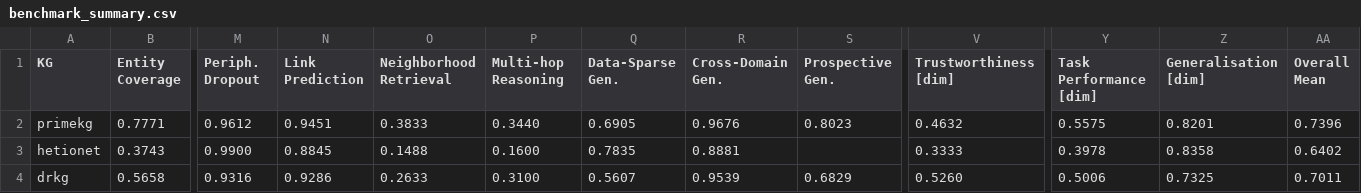
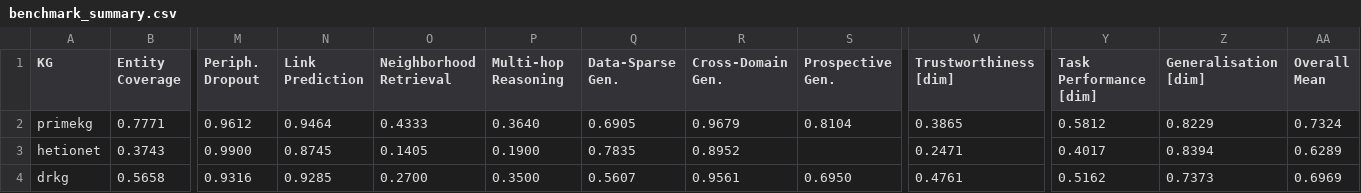
Before and after one commit to emmolins/biokgsuite_dashboard, a CSV file: results/benchmark_summary.csv, drawn as a sheet; only a part is shown, gaps mark what is left out; the diff covers the shown part only; the diff names each change by its address in the sheet, - before the commit and + after, or states it on an @@ line.

```diff
--- a/results/benchmark_summary.csv
+++ b/results/benchmark_summary.csv
-N2 (Link Prediction): 0.9451
+N2 (Link Prediction): 0.9464
-O2 (Neighborhood Retrieval): 0.3833
+O2 (Neighborhood Retrieval): 0.4333
-P2 (Multi-hop Reasoning): 0.3440
+P2 (Multi-hop Reasoning): 0.3640
-R2 (Cross-Domain Gen.): 0.9676
+R2 (Cross-Domain Gen.): 0.9679
-S2 (Prospective Gen.): 0.8023
+S2 (Prospective Gen.): 0.8104
-V2 (Trustworthiness [dim]): 0.4632
+V2 (Trustworthiness [dim]): 0.3865
-Y2 (Task Performance [dim]): 0.5575
+Y2 (Task Performance [dim]): 0.5812
-Z2 (Generalisation [dim]): 0.8201
+Z2 (Generalisation [dim]): 0.8229
-AA2 (Overall Mean): 0.7396
+AA2 (Overall Mean): 0.7324
-N3 (Link Prediction): 0.8845
+N3 (Link Prediction): 0.8745
-O3 (Neighborhood Retrieval): 0.1488
+O3 (Neighborhood Retrieval): 0.1405
-P3 (Multi-hop Reasoning): 0.1600
+P3 (Multi-hop Reasoning): 0.1900
-R3 (Cross-Domain Gen.): 0.8881
+R3 (Cross-Domain Gen.): 0.8952
-V3 (Trustworthiness [dim]): 0.3333
+V3 (Trustworthiness [dim]): 0.2471
-Y3 (Task Performance [dim]): 0.3978
+Y3 (Task Performance [dim]): 0.4017
-Z3 (Generalisation [dim]): 0.8358
+Z3 (Generalisation [dim]): 0.8394
-AA3 (Overall Mean): 0.6402
+AA3 (Overall Mean): 0.6289
-N4 (Link Prediction): 0.9286
+N4 (Link Prediction): 0.9285
-O4 (Neighborhood Retrieval): 0.2633
+O4 (Neighborhood Retrieval): 0.2700
-P4 (Multi-hop Reasoning): 0.3100
+P4 (Multi-hop Reasoning): 0.3500
-R4 (Cross-Domain Gen.): 0.9539
+R4 (Cross-Domain Gen.): 0.9561
-S4 (Prospective Gen.): 0.6829
+S4 (Prospective Gen.): 0.6950
-V4 (Trustworthiness [dim]): 0.5260
+V4 (Trustworthiness [dim]): 0.4761
-Y4 (Task Performance [dim]): 0.5006
+Y4 (Task Performance [dim]): 0.5162
-Z4 (Generalisation [dim]): 0.7325
+Z4 (Generalisation [dim]): 0.7373
-AA4 (Overall Mean): 0.7011
+AA4 (Overall Mean): 0.6969
```
Also changed, not shown: 1 added row and 15 edited cells elsewhere in this file, results/embedding_comparison.csv, 21 other files.
